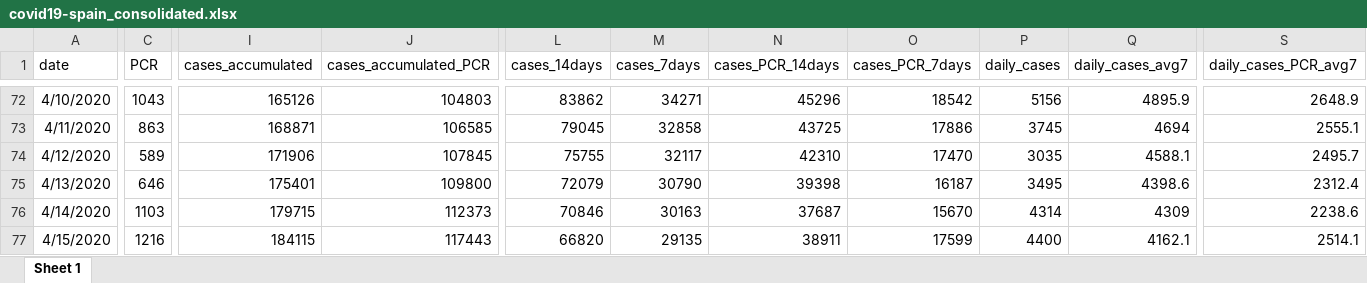
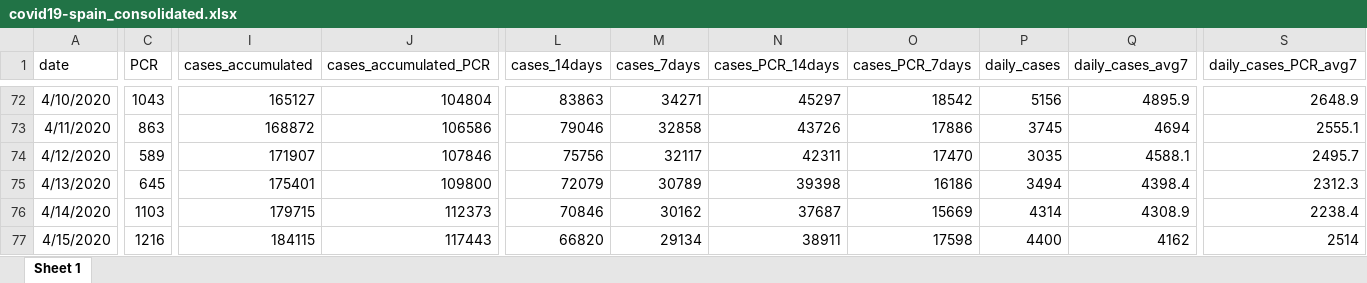
Before and after one commit to montera34/escovid19data, an Excel workbook: data/output/covid19-spain_consolidated.xlsx, sheet Sheet 1, drawn as a sheet; only a part is shown, gaps mark what is left out; values as stored, in another font and other column widths than the file's, no borders; the diff covers the shown part only; the diff names each change by its address in the sheet, - before the commit and + after, or states it on an @@ line.

```diff
--- a/data/output/covid19-spain_consolidated.xlsx (sheet Sheet 1)
+++ b/data/output/covid19-spain_consolidated.xlsx (sheet Sheet 1)
-I72 (cases_accumulated): 165126
+I72 (cases_accumulated): 165127
-J72 (cases_accumulated_PCR): 104803
+J72 (cases_accumulated_PCR): 104804
-L72 (cases_14days): 83862
+L72 (cases_14days): 83863
-N72 (cases_PCR_14days): 45296
+N72 (cases_PCR_14days): 45297
-I73 (cases_accumulated): 168871
+I73 (cases_accumulated): 168872
-J73 (cases_accumulated_PCR): 106585
+J73 (cases_accumulated_PCR): 106586
-L73 (cases_14days): 79045
+L73 (cases_14days): 79046
-N73 (cases_PCR_14days): 43725
+N73 (cases_PCR_14days): 43726
-I74 (cases_accumulated): 171906
+I74 (cases_accumulated): 171907
-J74 (cases_accumulated_PCR): 107845
+J74 (cases_accumulated_PCR): 107846
-L74 (cases_14days): 75755
+L74 (cases_14days): 75756
-N74 (cases_PCR_14days): 42310
+N74 (cases_PCR_14days): 42311
-C75 (PCR): 646
+C75 (PCR): 645
-M75 (cases_7days): 30790
+M75 (cases_7days): 30789
-O75 (cases_PCR_7days): 16187
+O75 (cases_PCR_7days): 16186
-P75 (daily_cases): 3495
+P75 (daily_cases): 3494
-Q75 (daily_cases_avg7): 4398.6
+Q75 (daily_cases_avg7): 4398.4
-S75 (daily_cases_PCR_avg7): 2312.4
+S75 (daily_cases_PCR_avg7): 2312.3
-M76 (cases_7days): 30163
+M76 (cases_7days): 30162
-O76 (cases_PCR_7days): 15670
+O76 (cases_PCR_7days): 15669
-Q76 (daily_cases_avg7): 4309
+Q76 (daily_cases_avg7): 4308.9
-S76 (daily_cases_PCR_avg7): 2238.6
+S76 (daily_cases_PCR_avg7): 2238.4
-M77 (cases_7days): 29135
+M77 (cases_7days): 29134
-O77 (cases_PCR_7days): 17599
+O77 (cases_PCR_7days): 17598
-Q77 (daily_cases_avg7): 4162.1
+Q77 (daily_cases_avg7): 4162
-S77 (daily_cases_PCR_avg7): 2514.1
+S77 (daily_cases_PCR_avg7): 2514
```
Also changed, not shown: 1 added row and 922 edited cells elsewhere in this sheet, data/output/covid19-ccaa-spain_consolidated.xlsx, 7 other files.
